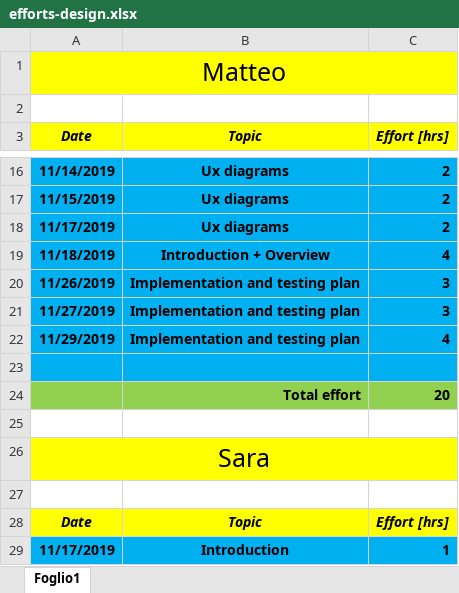
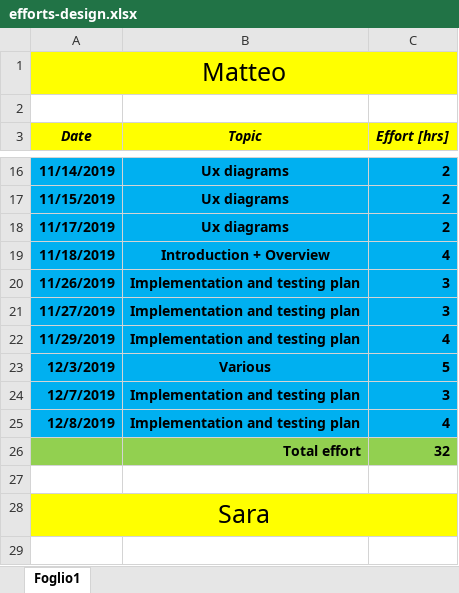
Before and after one commit to pozziteo/PozziSaccoVentura-SwEng2, an Excel workbook: Design document/efforts-design.xlsx, sheet Foglio1, drawn as a sheet; only a part is shown, gaps mark what is left out; the shorter side is filled out with more unchanged rows; values as stored, in another font and other column widths than the file's, no borders; removed rows and columns are numbered as before the commit, all else as after; the diff names each change by its address in the sheet, - before the commit and + after, or states it on an @@ line.

Commit message:
Update Effort

```diff
--- a/Design document/efforts-design.xlsx (sheet Foglio1)
+++ b/Design document/efforts-design.xlsx (sheet Foglio1)
-row 23: (empty)
+row 23: 12/3/2019 | Various | 5
-row 24:  | Total effort | 20
+row 24: 12/7/2019 | Implementation and testing plan | 3
+row 25: 12/8/2019 | Implementation and testing plan | 4
+row 26:  | Total effort | 32
```
